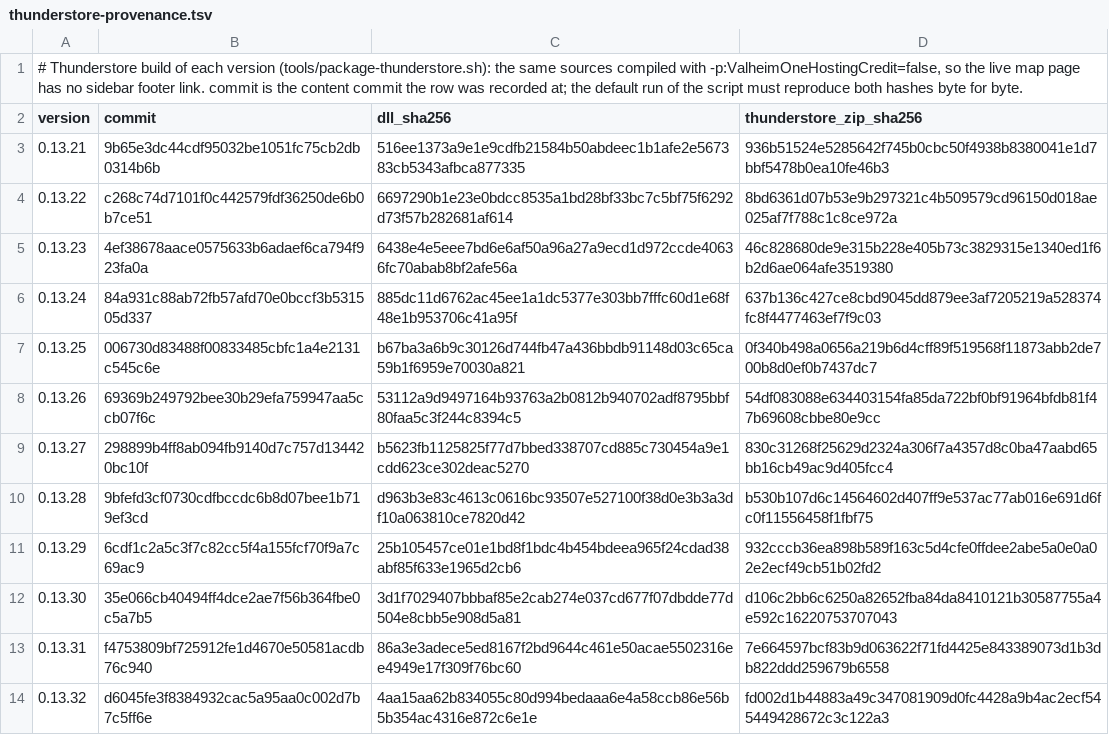
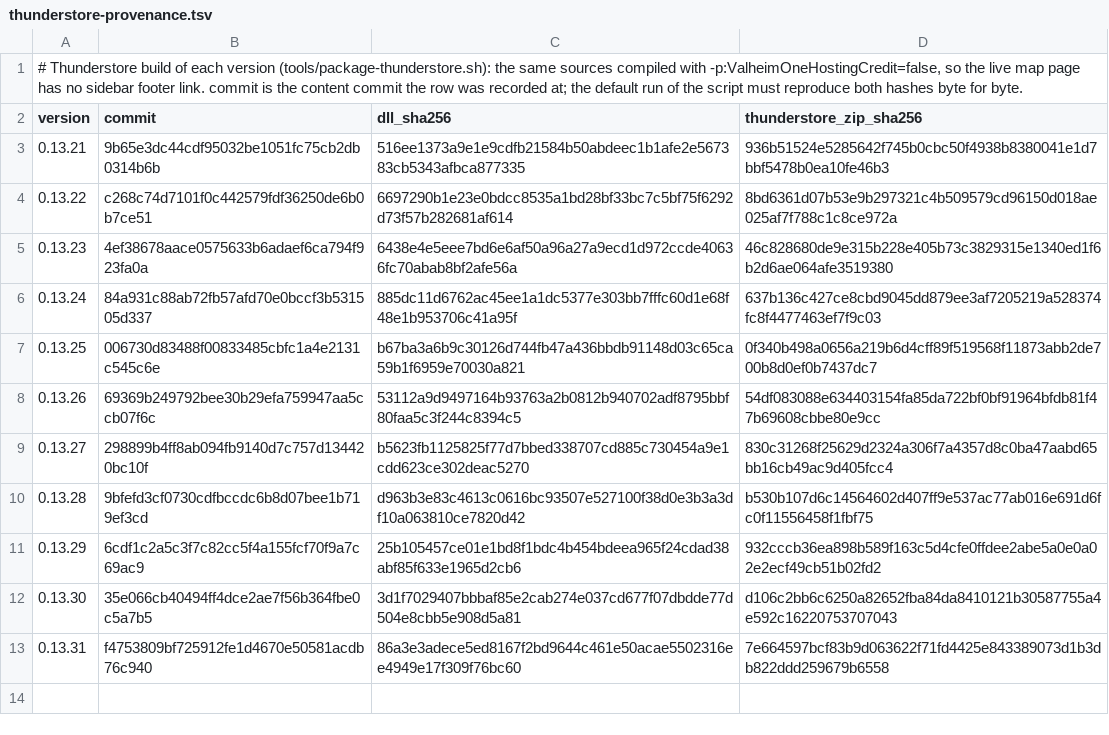
Before and after one commit to humangenome/ValheimOne, a TSV file: tools/release/thunderstore-provenance.tsv, drawn as a sheet.

```diff
--- a/tools/release/thunderstore-provenance.tsv
+++ b/tools/release/thunderstore-provenance.tsv
@@ -13,2 +13 @@ version	commit	dll_sha256	thunderstore_zip_sha256
 0.13.31	f4753809bf725912fe1d4670e50581acdb76c940	86a3e3adece5ed8167f2bd9644c461e50acae5502316ee4949e17f309f76bc60	7e664597bcf83b9d063622f71fd4425e843389073d1b3db822ddd259679b6558
-0.13.32	d6045fe3f8384932cac5a95aa0c002d7b7c5ff6e	4aa15aa62b834055c80d994bedaaa6e4a58ccb86e56b5b354ac4316e872c6e1e	fd002d1b44883a49c347081909d0fc4428a9b4ac2ecf545449428672c3c122a3
```
Also changed, not shown: tools/release/provenance.tsv.
